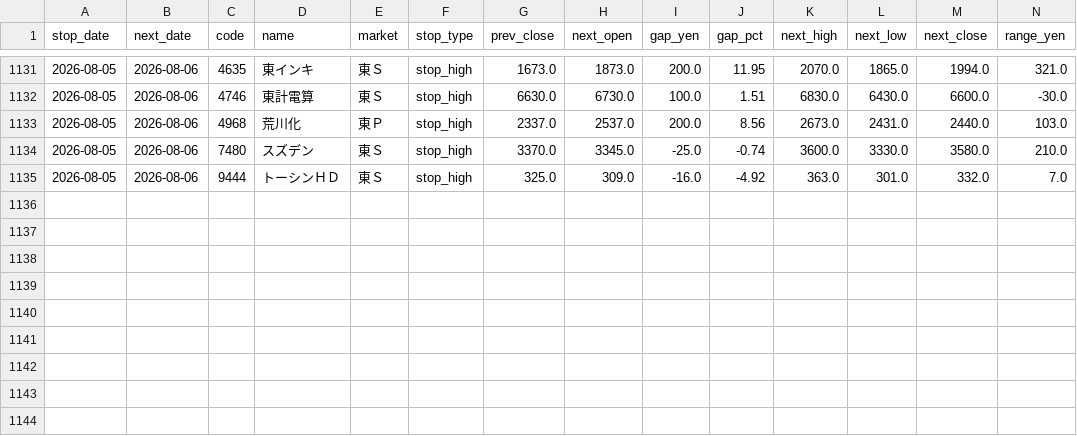
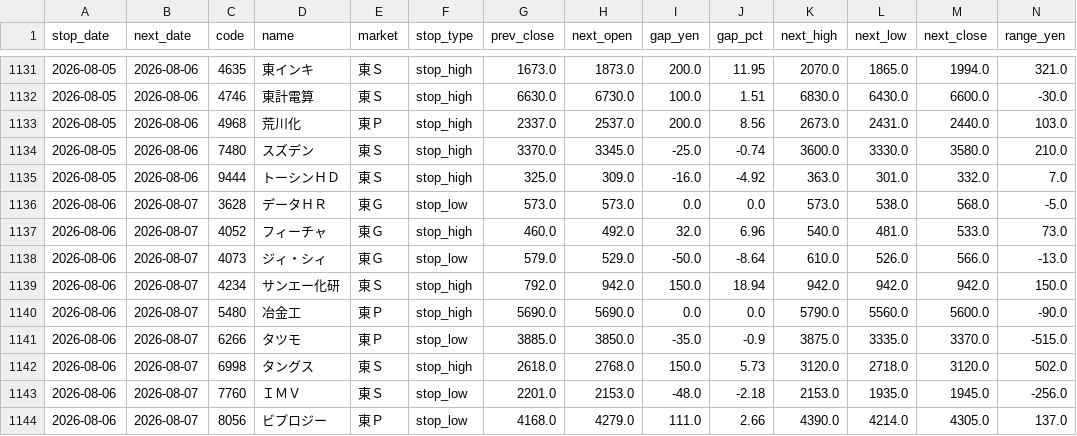
Before and after one commit to jpn-x/kabu-stop, a CSV file: data/gap_data.csv, drawn as a sheet; only a part is shown, gaps mark what is left out; rows hold the shown columns only; the diff names each change by its address in the sheet, - before the commit and + after, or states it on an @@ line.

```diff
--- a/data/gap_data.csv
+++ b/data/gap_data.csv
+row 1136: 2026-08-06 | 2026-08-07 | 3628 | データＨＲ | 東Ｇ | stop_low | 573.0 | 573.0 | 0.0 | 0.0 | 573.0 | 538.0 | 568.0 | -5.0
+row 1137: 2026-08-06 | 2026-08-07 | 4052 | フィーチャ | 東Ｇ | stop_high | 460.0 | 492.0 | 32.0 | 6.96 | 540.0 | 481.0 | 533.0 | 73.0
+row 1138: 2026-08-06 | 2026-08-07 | 4073 | ジィ・シィ | 東Ｇ | stop_low | 579.0 | 529.0 | -50.0 | -8.64 | 610.0 | 526.0 | 566.0 | -13.0
+row 1139: 2026-08-06 | 2026-08-07 | 4234 | サンエー化研 | 東Ｓ | stop_high | 792.0 | 942.0 | 150.0 | 18.94 | 942.0 | 942.0 | 942.0 | 150.0
+row 1140: 2026-08-06 | 2026-08-07 | 5480 | 冶金工 | 東Ｐ | stop_high | 5690.0 | 5690.0 | 0.0 | 0.0 | 5790.0 | 5560.0 | 5600.0 | -90.0
+row 1141: 2026-08-06 | 2026-08-07 | 6266 | タツモ | 東Ｐ | stop_low | 3885.0 | 3850.0 | -35.0 | -0.9 | 3875.0 | 3335.0 | 3370.0 | -515.0
+row 1142: 2026-08-06 | 2026-08-07 | 6998 | タングス | 東Ｓ | stop_high | 2618.0 | 2768.0 | 150.0 | 5.73 | 3120.0 | 2718.0 | 3120.0 | 502.0
+row 1143: 2026-08-06 | 2026-08-07 | 7760 | ＩＭＶ | 東Ｓ | stop_low | 2201.0 | 2153.0 | -48.0 | -2.18 | 2153.0 | 1935.0 | 1945.0 | -256.0
+row 1144: 2026-08-06 | 2026-08-07 | 8056 | ビプロジー | 東Ｐ | stop_low | 4168.0 | 4279.0 | 111.0 | 2.66 | 4390.0 | 4214.0 | 4305.0 | 137.0
```
